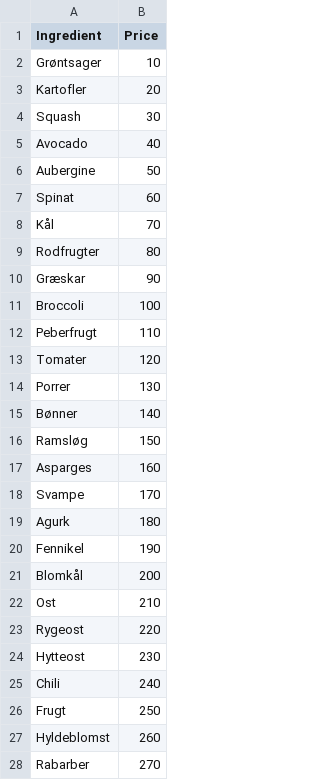
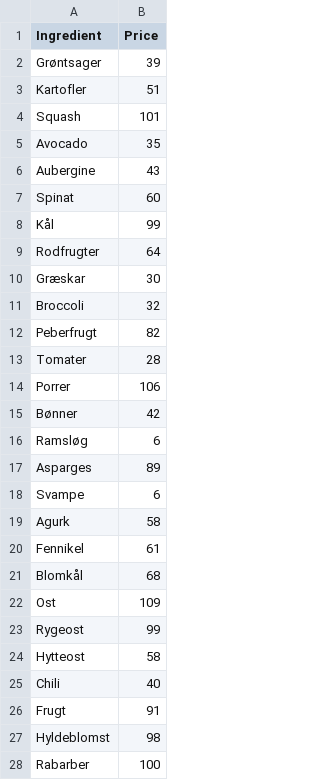
Before and after one commit to ChristofferQ/PythonExam, a CSV file: Data/ingredients_prices-Copy1.csv, drawn as a sheet; only a part is shown; the diff covers the shown part only.

```diff
--- a/Data/ingredients_prices-Copy1.csv
+++ b/Data/ingredients_prices-Copy1.csv
@@ -2,5 +2,5 @@ Ingredient, Price
-Grøntsager, 10
-Kartofler, 20
-Squash, 30
-Avocado, 40
-Aubergine, 50
+Grøntsager,39
+Kartofler,51
+Squash,101
+Avocado,35
+Aubergine,43
@@ -8,21 +8,21 @@ Spinat, 60
-Kål, 70
-Rodfrugter, 80
-Græskar, 90
-Broccoli, 100
-Peberfrugt, 110
-Tomater, 120
-Porrer, 130
-Bønner, 140
-Ramsløg, 150
-Asparges, 160
-Svampe, 170
-Agurk, 180
-Fennikel, 190
-Blomkål, 200
-Ost, 210
-Rygeost, 220
-Hytteost, 230
-Chili, 240
-Frugt, 250
-Hyldeblomst, 260
-Rabarber, 270
+Kål,99
+Rodfrugter,64
+Græskar,30
+Broccoli,32
+Peberfrugt,82
+Tomater,28
+Porrer,106
+Bønner,42
+Ramsløg,6
+Asparges,89
+Svampe,6
+Agurk,58
+Fennikel,61
+Blomkål,68
+Ost,109
+Rygeost,99
+Hytteost,58
+Chili,40
+Frugt,91
+Hyldeblomst,98
+Rabarber,100
```
Also changed, not shown: 19 added rows and 80 edited cells elsewhere in this file, Data/ingredients_nourishment.csv, Data/ingredients_prices.csv, 8 other files.
